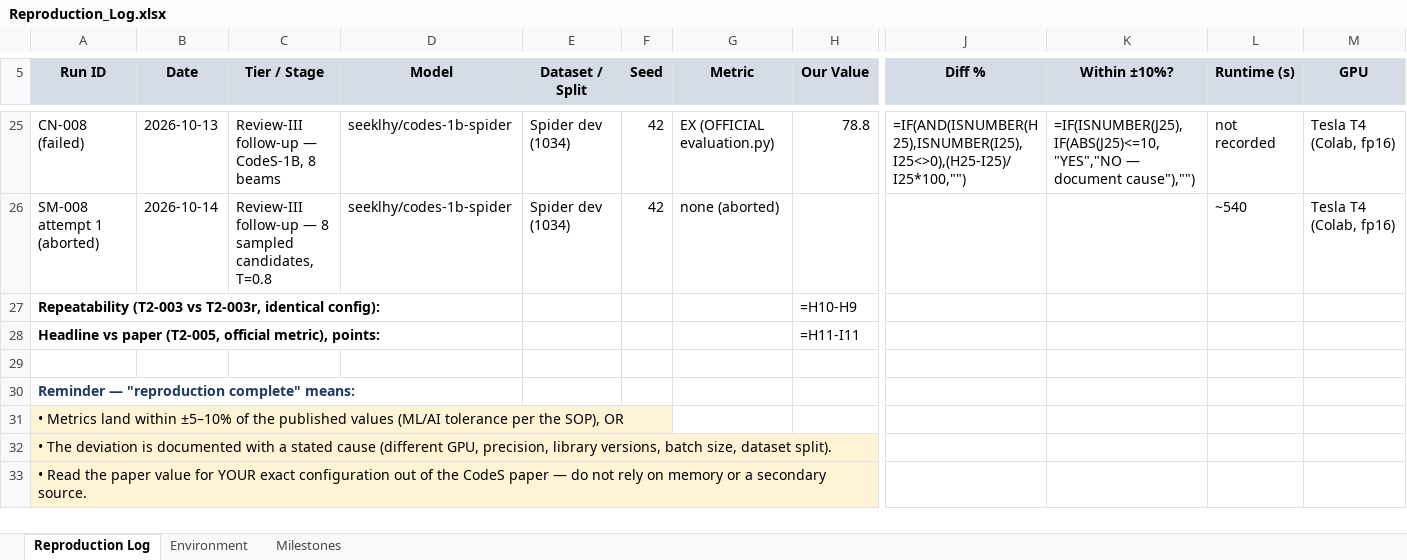
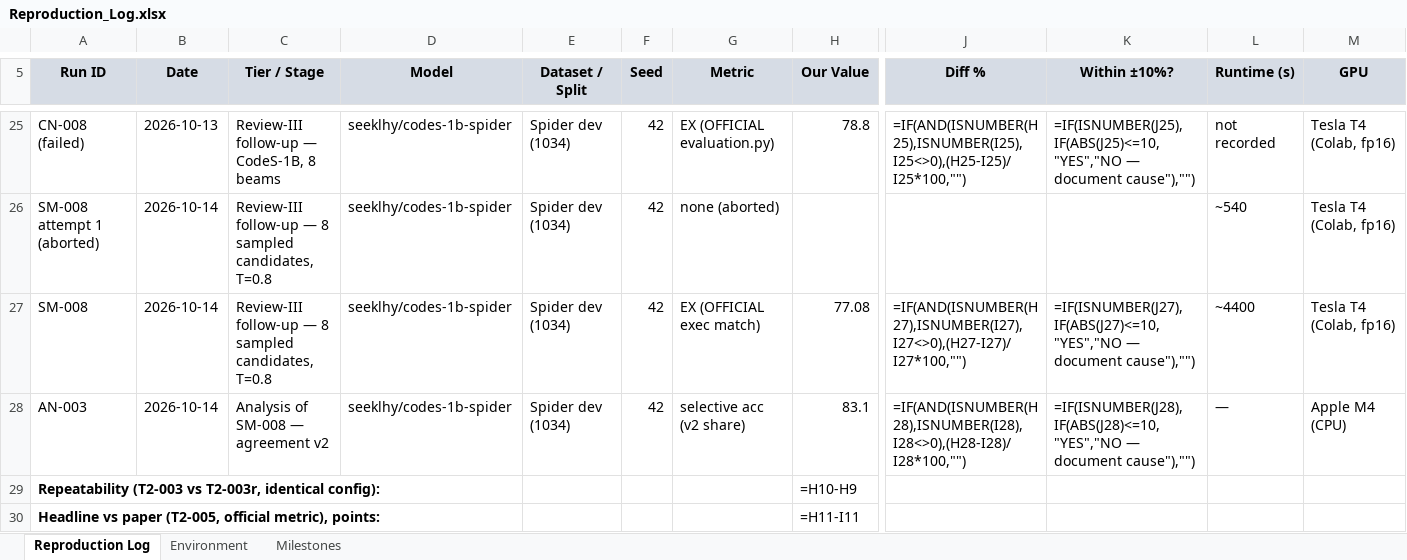
Before and after one commit to jayakanthh/QueryGenie, an Excel workbook: results/Reproduction_Log.xlsx, sheet Reproduction Log, drawn as a sheet; only a part is shown, gaps mark what is left out; the shorter side is filled out with more unchanged rows; values as stored, in another font and other column widths than the file's, no borders; formulas without a stored value are shown as written; rows hold the shown columns only; the diff names each change by its address in the sheet, - before the commit and + after, or states it on an @@ line.

```diff
--- a/results/Reproduction_Log.xlsx (sheet Reproduction Log)
+++ b/results/Reproduction_Log.xlsx (sheet Reproduction Log)
+row 27: SM-008 | 2026-10-14 | Review-III follow-up — 8 sampled candidates, T=0.8 | seeklhy/codes-1b-spider | Spider dev (1034) | 42 | EX (OFFICIAL exec match) | 77.08 | =IF(AND(ISNUMBER(H27),ISNUMBER(I27),I27<>0),(H27-I27)/I27*100,"") | =IF(ISNUMBER(J27),IF(ABS(J27)<=10,"YES","NO — document cause"),"") | ~4400 | Tesla T4 (Colab, fp16)
+row 28: AN-003 | 2026-10-14 | Analysis of SM-008 — agreement v2 | seeklhy/codes-1b-spider | Spider dev (1034) | 42 | selective acc (v2 share) | 83.1 | =IF(AND(ISNUMBER(H28),ISNUMBER(I28),I28<>0),(H28-I28)/I28*100,"") | =IF(ISNUMBER(J28),IF(ABS(J28)<=10,"YES","NO — document cause"),"") | — | Apple M4 (CPU)
```
Also changed, not shown: 10 other files.
